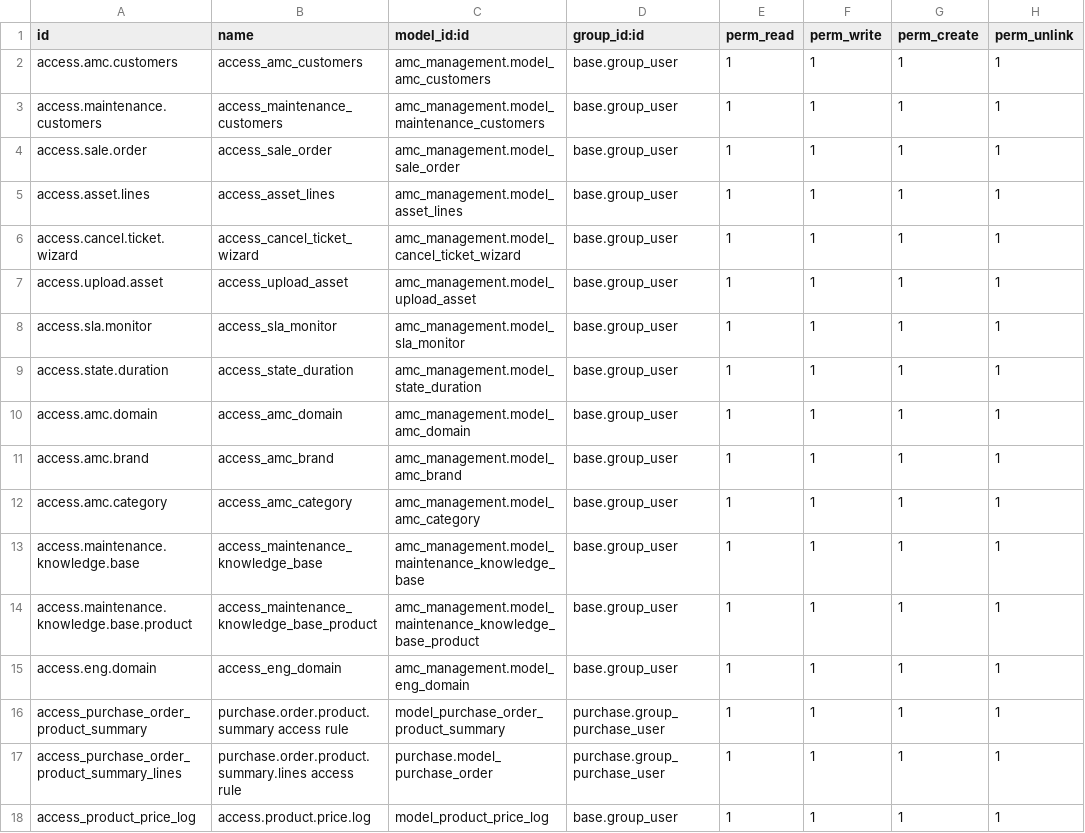
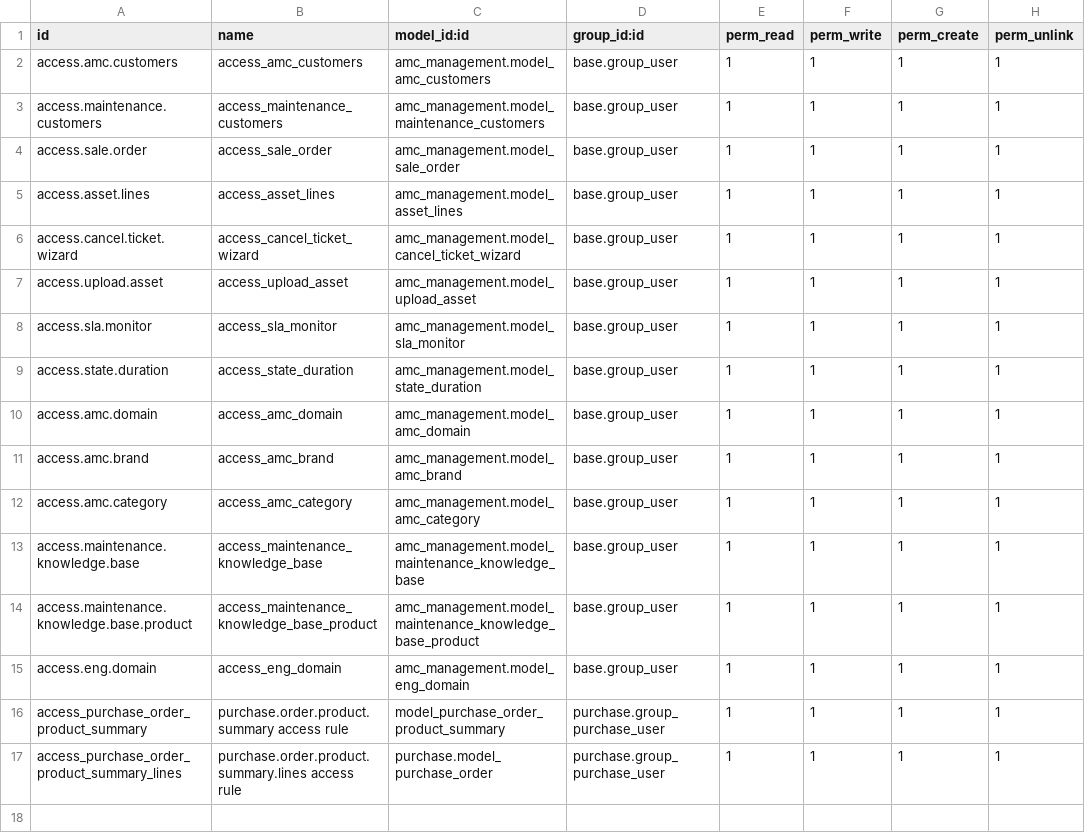
Before and after one commit to hadihassan123/odoo16, a CSV file: amc_management/security/ir.model.access.csv, drawn as a sheet; the diff names each change by its address in the sheet, - before the commit and + after, or states it on an @@ line.

```diff
--- a/amc_management/security/ir.model.access.csv
+++ b/amc_management/security/ir.model.access.csv
-row 18: access_product_price_log | access.product.price.log | model_product_price_log | base.group_user | 1 | 1 | 1 | 1
```
Also changed, not shown: 49 other files.
